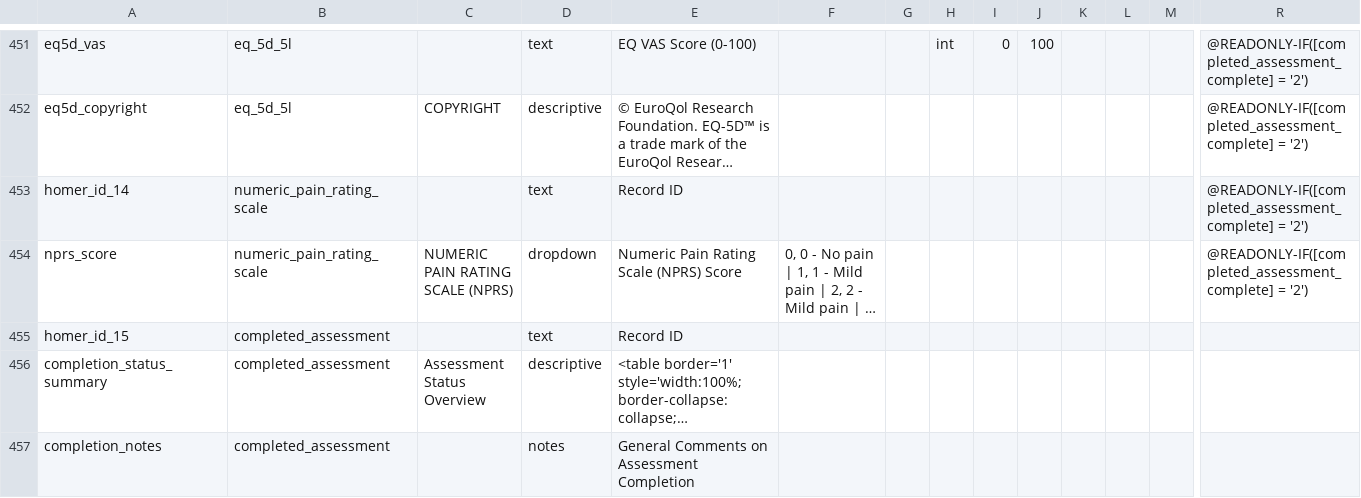
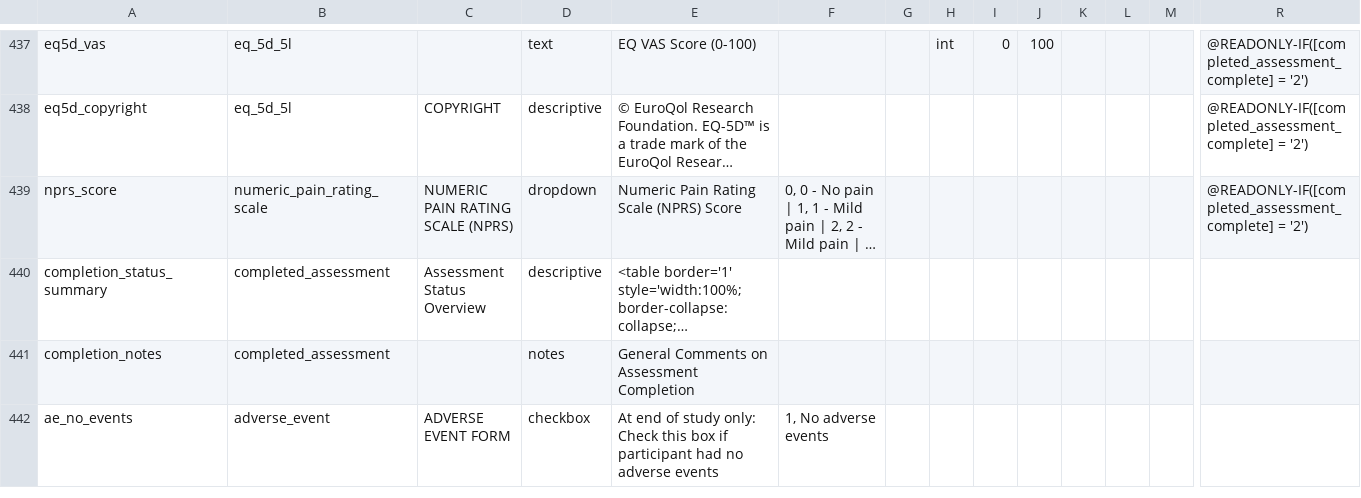
Before and after one commit to SujithChristopher/homerpdf, a CSV file: redcap/final/final.csv, drawn as a sheet; only a part is shown, gaps mark what is left out; the shorter side is filled out with more unchanged rows; long unchanged cells end in …; rows hold the shown columns only; the diff covers the shown part only; the diff names each change by its address in the sheet, - before the commit and + after, or states it on an @@ line.

Commit message:
alright redcap cleanup with record id

```diff
--- a/redcap/final/final.csv
+++ b/redcap/final/final.csv
-row 453: homer_id_14 | numeric_pain_rating_scale |  | text | Record ID |  |  |  |  |  |  |  |  | @READONLY-IF([completed_assessment_complete] = '2')
-row 455: homer_id_15 | completed_assessment |  | text | Record ID
```
Also changed, not shown: 17 removed rows and 2 edited cells elsewhere in this file, redcap/arat.csv, redcap/box_and_block_test.csv, 15 other files.
